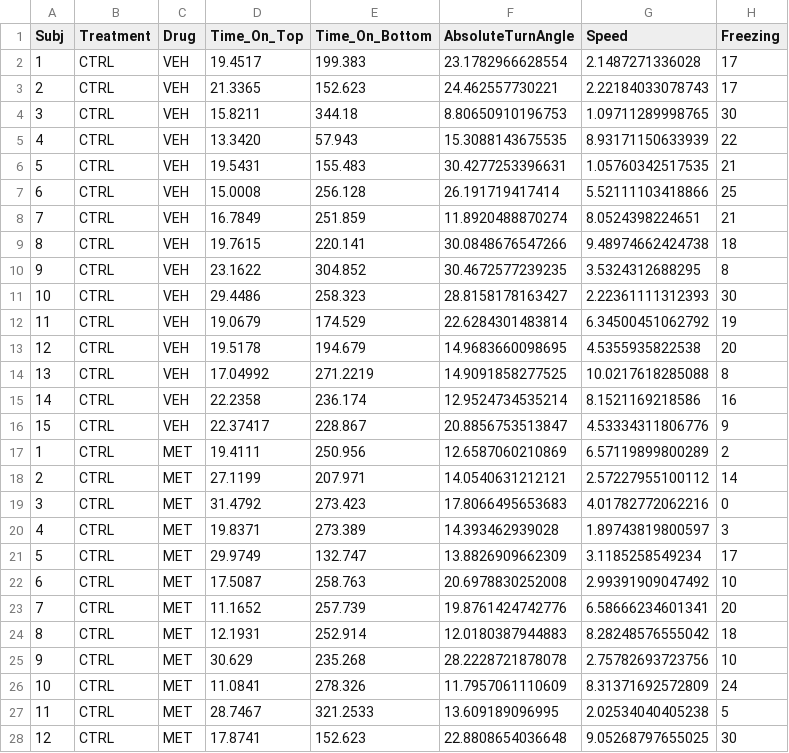
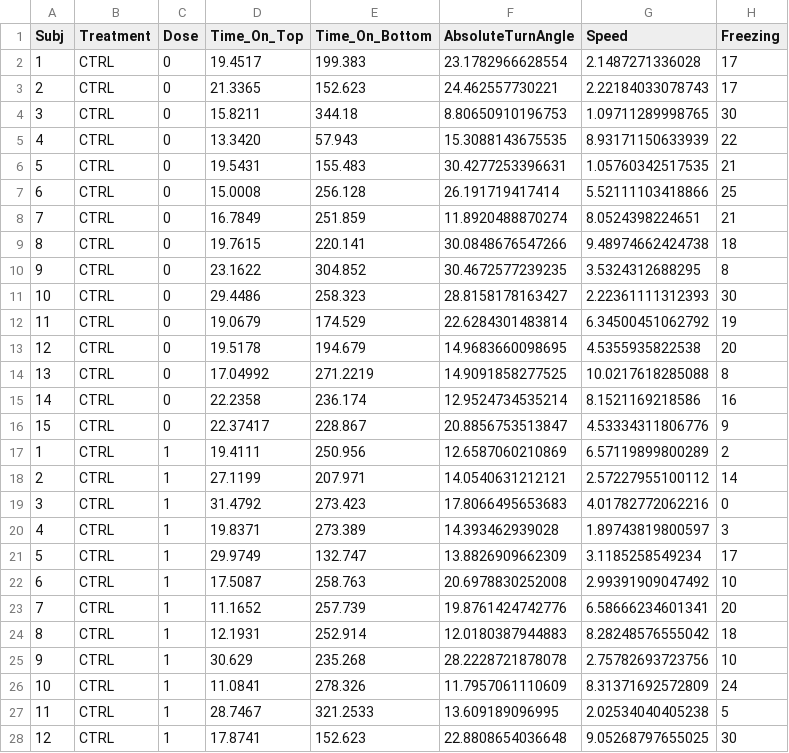
Before and after one commit to lanec-unifesspa/5-HT-CAS, a CSV file: data/metergoline/MET_during_exposure.csv, drawn as a sheet; only a part is shown; the diff covers the shown part only.

Commit message:
Update MET_during_exposure.csv

```diff
--- a/data/metergoline/MET_during_exposure.csv
+++ b/data/metergoline/MET_during_exposure.csv
@@ -1,28 +1,28 @@
-Subj,Treatment,Drug,Time_On_Top,Time_On_Bottom,AbsoluteTurnAngle,Speed,Freezing
-1,CTRL,VEH,19.4517,199.383,23.1782966628554,2.1487271336028,17
-2,CTRL,VEH,21.3365,152.623,24.462557730221,2.22184033078743,17
-3,CTRL,VEH,15.8211,344.18,8.80650910196753,1.09711289998765,30
-4,CTRL,VEH,13.3420,57.943,15.3088143675535,8.93171150633939,22
-5,CTRL,VEH,19.5431,155.483,30.4277253396631,1.05760342517535,21
-6,CTRL,VEH,15.0008,256.128,26.191719417414,5.52111103418866,25
-7,CTRL,VEH,16.7849,251.859,11.8920488870274,8.0524398224651,21
-8,CTRL,VEH,19.7615,220.141,30.0848676547266,9.48974662424738,18
-9,CTRL,VEH,23.1622,304.852,30.4672577239235,3.5324312688295,8
-10,CTRL,VEH,29.4486,258.323,28.8158178163427,2.22361111312393,30
-11,CTRL,VEH,19.0679,174.529,22.6284301483814,6.34500451062792,19
-12,CTRL,VEH,19.5178,194.679,14.9683660098695,4.5355935822538,20
-13,CTRL,VEH,17.04992,271.2219,14.9091858277525,10.0217618285088,8
-14,CTRL,VEH,22.2358,236.174,12.9524734535214,8.1521169218586,16
-15,CTRL,VEH,22.37417,228.867,20.8856753513847,4.53334311806776,9
-1,CTRL,MET,19.4111,250.956,12.6587060210869,6.57119899800289,2
-2,CTRL,MET,27.1199,207.971,14.0540631212121,2.57227955100112,14
-3,CTRL,MET,31.4792,273.423,17.8066495653683,4.01782772062216,0
-4,CTRL,MET,19.8371,273.389,14.393462939028,1.89743819800597,3
-5,CTRL,MET,29.9749,132.747,13.8826909662309,3.1185258549234,17
-6,CTRL,MET,17.5087,258.763,20.6978830252008,2.99391909047492,10
-7,CTRL,MET,11.1652,257.739,19.8761424742776,6.58666234601341,20
-8,CTRL,MET,12.1931,252.914,12.0180387944883,8.28248576555042,18
-9,CTRL,MET,30.629,235.268,28.2228721878078,2.75782693723756,10
-10,CTRL,MET,11.0841,278.326,11.7957061110609,8.31371692572809,24
-11,CTRL,MET,28.7467,321.2533,13.609189096995,2.02534040405238,5
-12,CTRL,MET,17.8741,152.623,22.8808654036648,9.05268797655025,30
+Subj,Treatment,Dose,Time_On_Top,Time_On_Bottom,AbsoluteTurnAngle,Speed,Freezing
+1,CTRL,0,19.4517,199.383,23.1782966628554,2.1487271336028,17
+2,CTRL,0,21.3365,152.623,24.462557730221,2.22184033078743,17
+3,CTRL,0,15.8211,344.18,8.80650910196753,1.09711289998765,30
+4,CTRL,0,13.3420,57.943,15.3088143675535,8.93171150633939,22
+5,CTRL,0,19.5431,155.483,30.4277253396631,1.05760342517535,21
+6,CTRL,0,15.0008,256.128,26.191719417414,5.52111103418866,25
+7,CTRL,0,16.7849,251.859,11.8920488870274,8.0524398224651,21
+8,CTRL,0,19.7615,220.141,30.0848676547266,9.48974662424738,18
+9,CTRL,0,23.1622,304.852,30.4672577239235,3.5324312688295,8
+10,CTRL,0,29.4486,258.323,28.8158178163427,2.22361111312393,30
+11,CTRL,0,19.0679,174.529,22.6284301483814,6.34500451062792,19
+12,CTRL,0,19.5178,194.679,14.9683660098695,4.5355935822538,20
+13,CTRL,0,17.04992,271.2219,14.9091858277525,10.0217618285088,8
+14,CTRL,0,22.2358,236.174,12.9524734535214,8.1521169218586,16
+15,CTRL,0,22.37417,228.867,20.8856753513847,4.53334311806776,9
+1,CTRL,1,19.4111,250.956,12.6587060210869,6.57119899800289,2
+2,CTRL,1,27.1199,207.971,14.0540631212121,2.57227955100112,14
+3,CTRL,1,31.4792,273.423,17.8066495653683,4.01782772062216,0
+4,CTRL,1,19.8371,273.389,14.393462939028,1.89743819800597,3
+5,CTRL,1,29.9749,132.747,13.8826909662309,3.1185258549234,17
+6,CTRL,1,17.5087,258.763,20.6978830252008,2.99391909047492,10
+7,CTRL,1,11.1652,257.739,19.8761424742776,6.58666234601341,20
+8,CTRL,1,12.1931,252.914,12.0180387944883,8.28248576555042,18
+9,CTRL,1,30.629,235.268,28.2228721878078,2.75782693723756,10
+10,CTRL,1,11.0841,278.326,11.7957061110609,8.31371692572809,24
+11,CTRL,1,28.7467,321.2533,13.609189096995,2.02534040405238,5
+12,CTRL,1,17.8741,152.623,22.8808654036648,9.05268797655025,30
```
Also changed, not shown: 33 edited cells elsewhere in this file.
